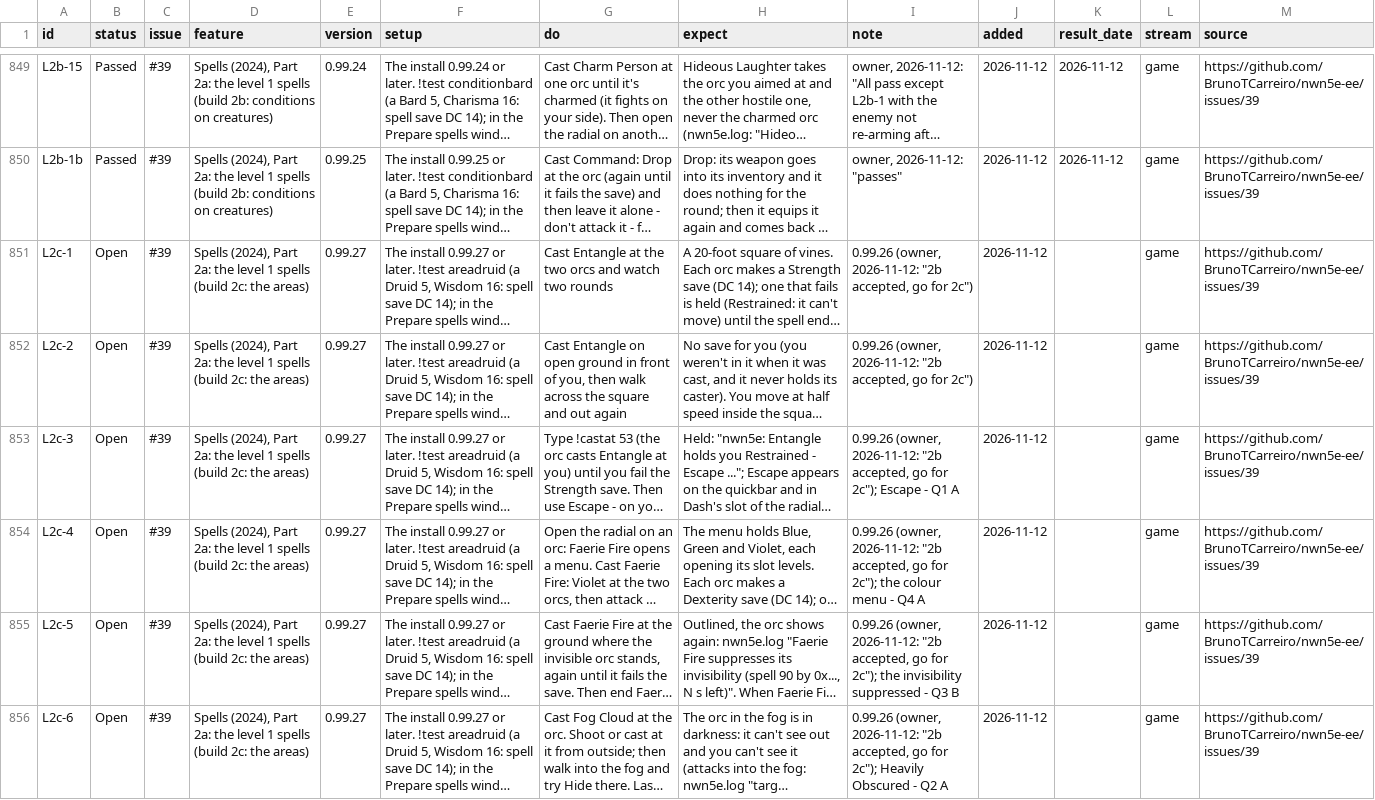
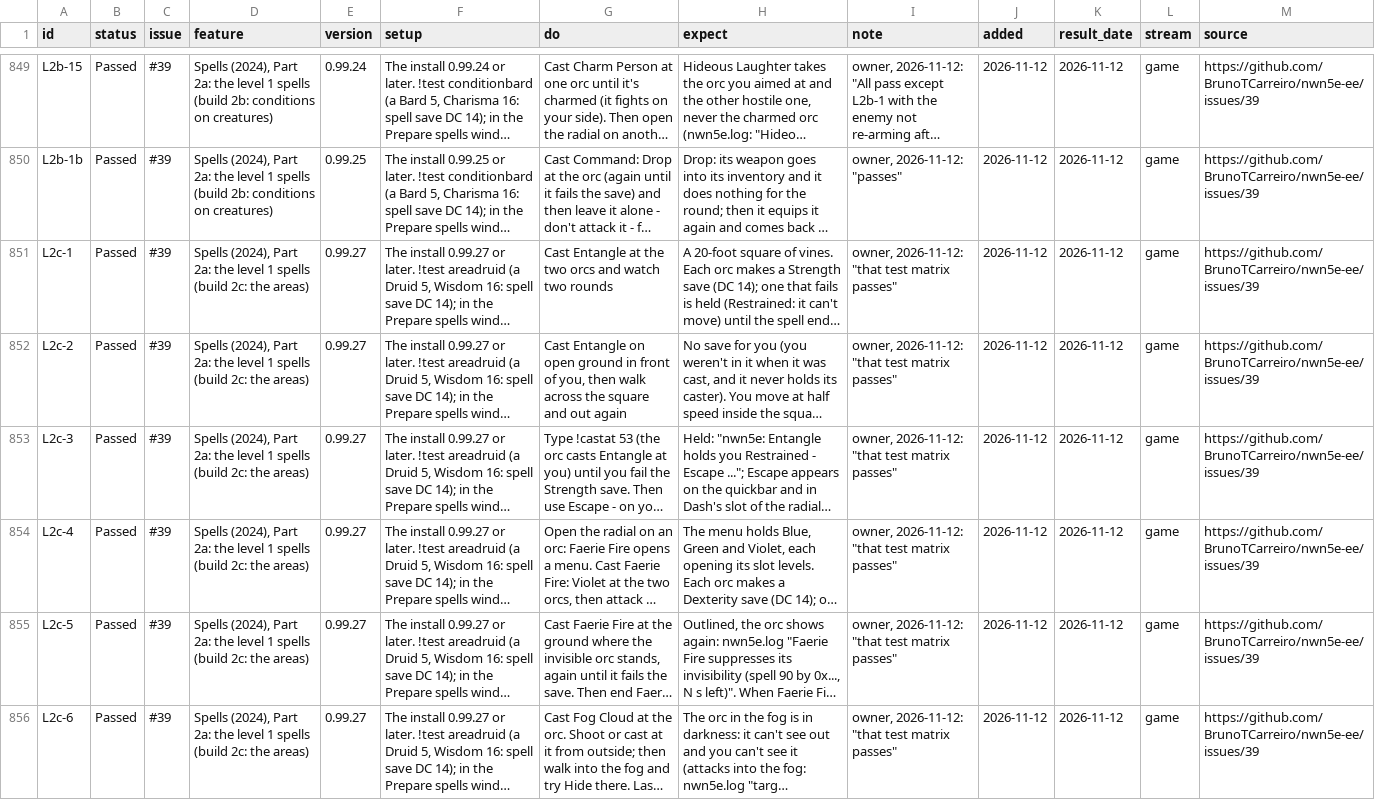
Before and after one commit to BrunoTCarreiro/nwn5e-ee, a CSV file: docs/tests.csv, drawn as a sheet; only a part is shown, gaps mark what is left out; long unchanged cells end in …; the diff covers the shown part only; the diff names each change by its address in the sheet, - before the commit and + after, or states it on an @@ line.

```diff
--- a/docs/tests.csv
+++ b/docs/tests.csv
-B851:B856 (status): Open
+B851:B856 (status): Passed
-I851:I852 (note): 0.99.26 (owner, 2026-11-12: "2b accepted, go for 2c")
+I851:I852 (note): owner, 2026-11-12: "that test matrix passes"
-K851:K856 (result_date): (empty)
+K851:K856 (result_date): 2026-11-12
-I853 (note): 0.99.26 (owner, 2026-11-12: "2b accepted, go for 2c"); Escape - Q1 A
+I853 (note): owner, 2026-11-12: "that test matrix passes"
-I854 (note): 0.99.26 (owner, 2026-11-12: "2b accepted, go for 2c"); the colour menu - Q4 A
+I854 (note): owner, 2026-11-12: "that test matrix passes"
-I855 (note): 0.99.26 (owner, 2026-11-12: "2b accepted, go for 2c"); the invisibility suppressed - Q3 B
+I855 (note): owner, 2026-11-12: "that test matrix passes"
-I856 (note): 0.99.26 (owner, 2026-11-12: "2b accepted, go for 2c"); Heavily Obscured - Q2 A
+I856 (note): owner, 2026-11-12: "that test matrix passes"
```
Also changed, not shown: 15 edited cells elsewhere in this file, 1 other file.
